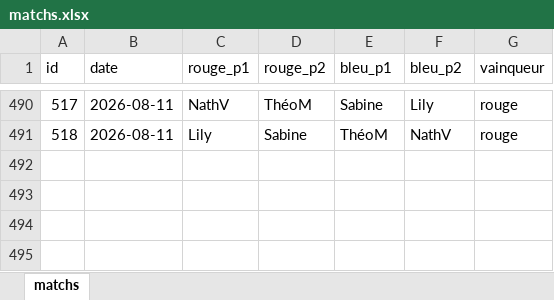
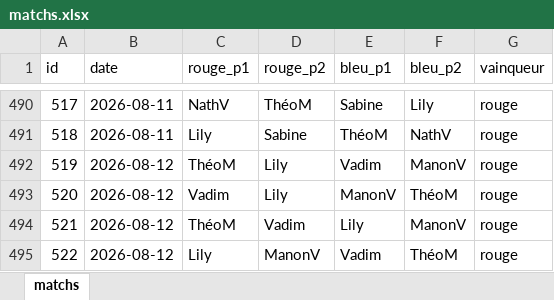
Before and after one commit to CBGP-activities/Foosball, an Excel workbook: data/matchs.xlsx, sheet matchs, drawn as a sheet; only a part is shown, gaps mark what is left out; values as stored, in another font and other column widths than the file's, no borders; the diff names each change by its address in the sheet, - before the commit and + after, or states it on an @@ line.

```diff
--- a/data/matchs.xlsx (sheet matchs)
+++ b/data/matchs.xlsx (sheet matchs)
+row 492: 519 | 2026-08-12 | ThéoM | Lily | Vadim | ManonV | rouge
+row 493: 520 | 2026-08-12 | Vadim | Lily | ManonV | ThéoM | rouge
+row 494: 521 | 2026-08-12 | ThéoM | Vadim | Lily | ManonV | rouge
+row 495: 522 | 2026-08-12 | Lily | ManonV | Vadim | ThéoM | rouge
```
Also changed, not shown: 13 other files.
